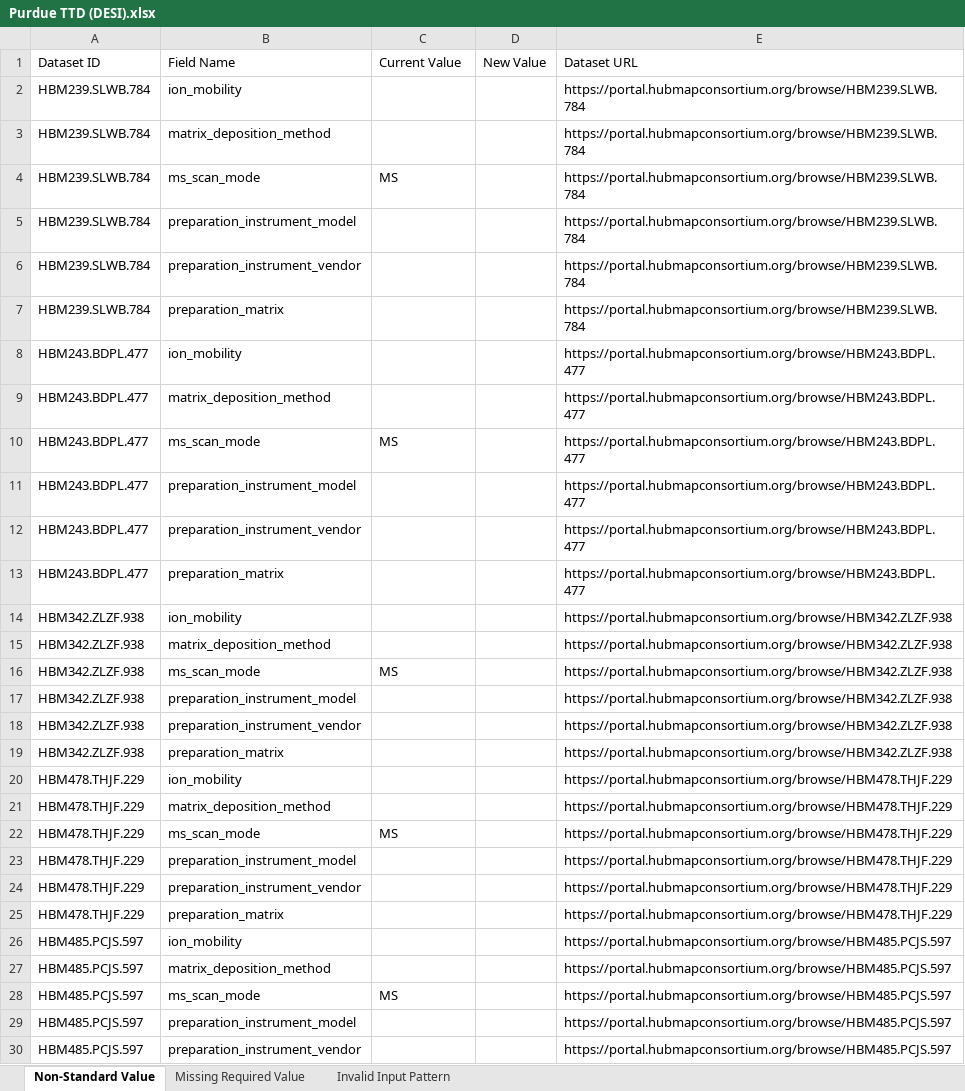
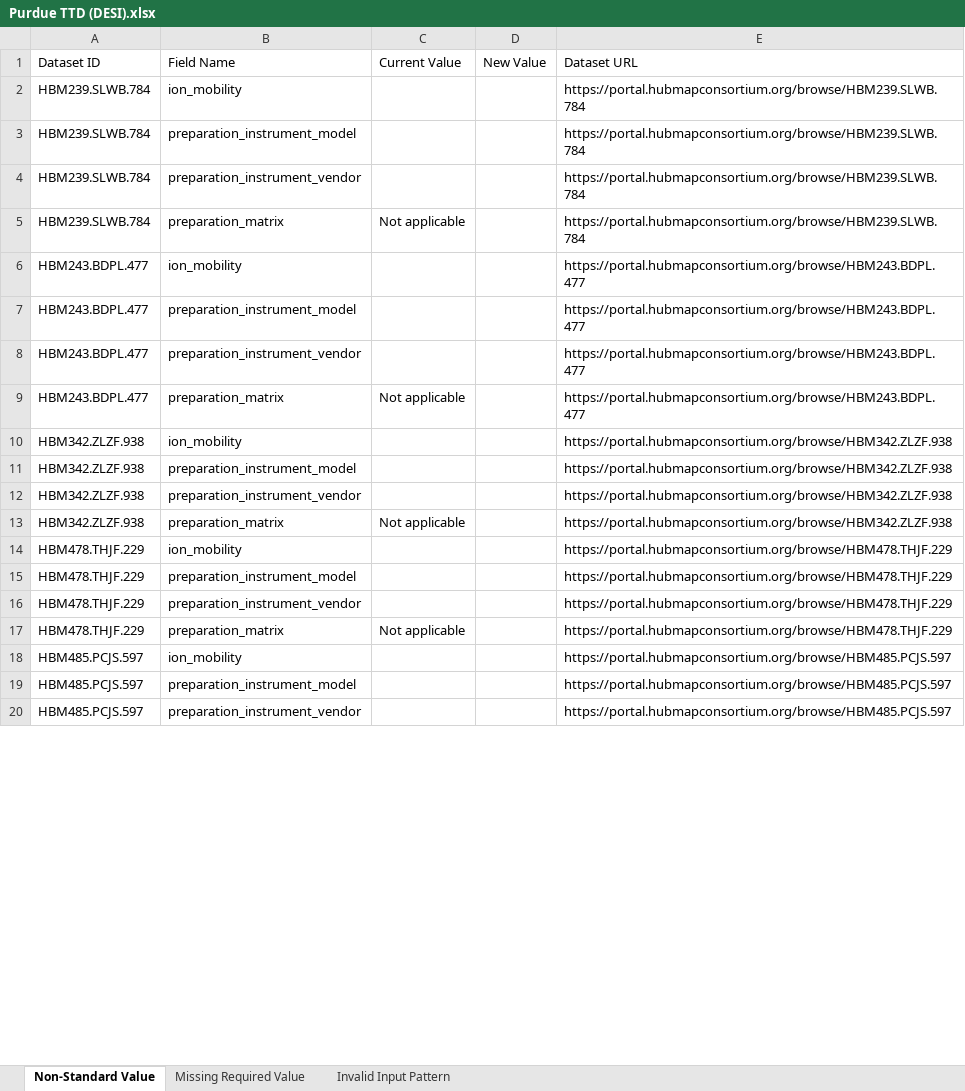
Before and after one commit to hubmapconsortium/reharmonize-legacy-metadata, an Excel workbook: metadata/desi/todo/Purdue TTD (DESI).xlsx, sheet Non-Standard Value, drawn as a sheet; only a part is shown; values as stored, in another font and other column widths than the file's, no borders; removed rows and columns are numbered as before the commit, all else as after; the diff covers the shown part only; the diff names each change by its address in the sheet, - before the commit and + after, or states it on an @@ line.

```diff
--- a/metadata/desi/todo/Purdue TTD (DESI).xlsx (sheet Non-Standard Value)
+++ b/metadata/desi/todo/Purdue TTD (DESI).xlsx (sheet Non-Standard Value)
-row 3: HBM239.SLWB.784 | matrix_deposition_method |  |  | https://portal.hubmapconsortium.org/browse/HBM239.SLWB.784
-row 4: HBM239.SLWB.784 | ms_scan_mode | MS |  | https://portal.hubmapconsortium.org/browse/HBM239.SLWB.784
-C5: (empty)
+C5: Not applicable
-row 9: HBM243.BDPL.477 | matrix_deposition_method |  |  | https://portal.hubmapconsortium.org/browse/HBM243.BDPL.477
-row 10: HBM243.BDPL.477 | ms_scan_mode | MS |  | https://portal.hubmapconsortium.org/browse/HBM243.BDPL.477
-C9: (empty)
+C9: Not applicable
-row 15: HBM342.ZLZF.938 | matrix_deposition_method |  |  | https://portal.hubmapconsortium.org/browse/HBM342.ZLZF.938
-row 16: HBM342.ZLZF.938 | ms_scan_mode | MS |  | https://portal.hubmapconsortium.org/browse/HBM342.ZLZF.938
-C13: (empty)
+C13: Not applicable
-row 21: HBM478.THJF.229 | matrix_deposition_method |  |  | https://portal.hubmapconsortium.org/browse/HBM478.THJF.229
-row 22: HBM478.THJF.229 | ms_scan_mode | MS |  | https://portal.hubmapconsortium.org/browse/HBM478.THJF.229
-C17: (empty)
+C17: Not applicable
-row 27: HBM485.PCJS.597 | matrix_deposition_method |  |  | https://portal.hubmapconsortium.org/browse/HBM485.PCJS.597
-row 28: HBM485.PCJS.597 | ms_scan_mode | MS |  | https://portal.hubmapconsortium.org/browse/HBM485.PCJS.597
```
Also changed, not shown: 16 removed rows and 9 edited cells elsewhere in this sheet, sheet Missing Required Value, metadata/desi/todo/TTD - Penn State University and Columbia University (DESI).xlsx.
